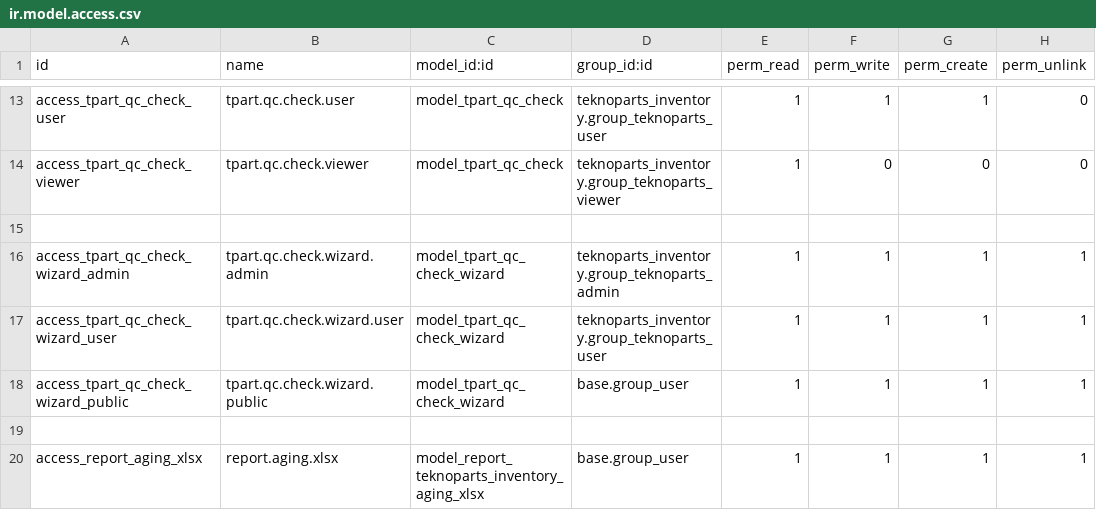
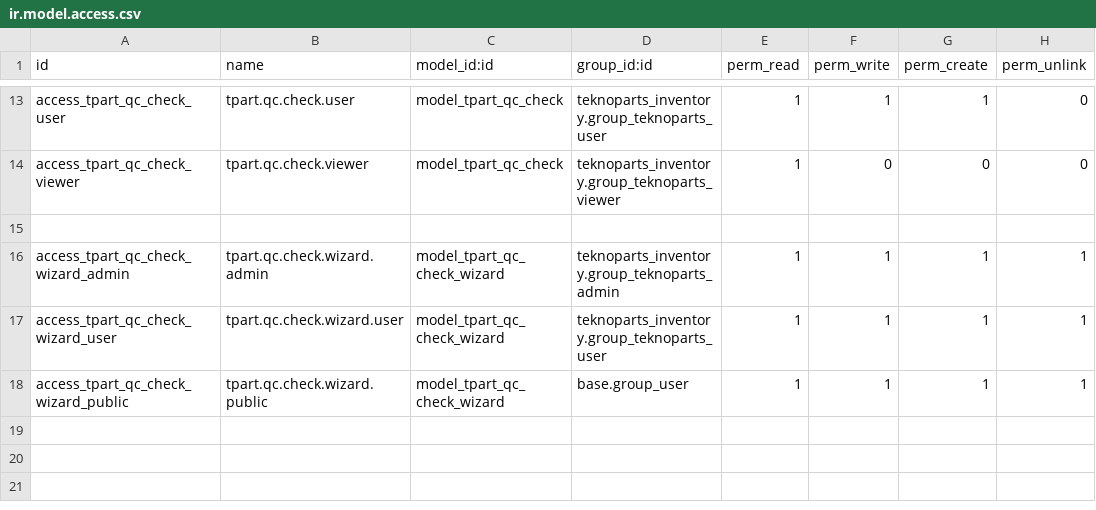
Before and after one commit to FaqihAzh/ssi-odoo-practice, a CSV file: custom_addons/teknoparts_inventory/security/ir.model.access.csv, drawn as a sheet; only a part is shown, gaps mark what is left out; the diff names each change by its address in the sheet, - before the commit and + after, or states it on an @@ line.

```diff
--- a/custom_addons/teknoparts_inventory/security/ir.model.access.csv
+++ b/custom_addons/teknoparts_inventory/security/ir.model.access.csv
-row 19: (empty)
-row 20: access_report_aging_xlsx | report.aging.xlsx | model_report_teknoparts_inventory_aging_xlsx | base.group_user | 1 | 1 | 1 | 1
```
Also changed, not shown: 49 other files.
